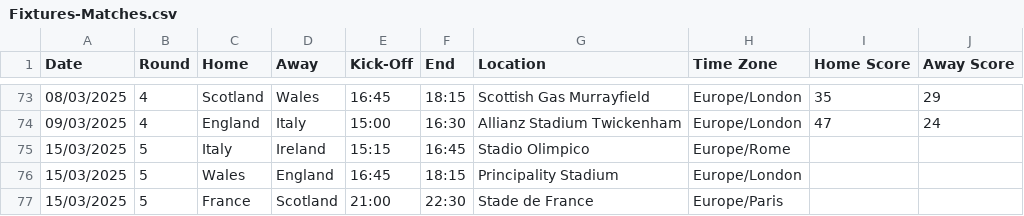
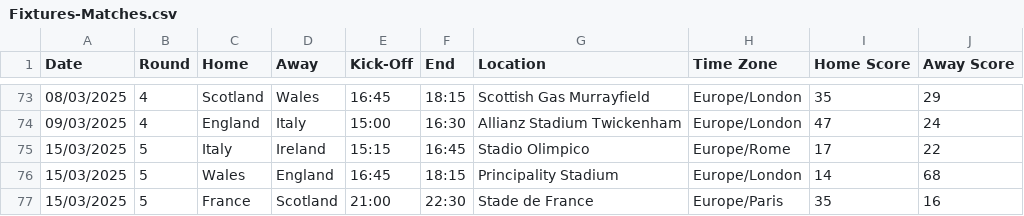
Before and after one commit to robinvenables/calendars, a CSV file: 6nations/6Nations/Fixtures-Matches.csv, drawn as a sheet; only a part is shown, gaps mark what is left out.

Commit message:
6Nations: Add missing 2025 Round 5 results

```diff
--- a/6nations/6Nations/Fixtures-Matches.csv
+++ b/6nations/6Nations/Fixtures-Matches.csv
@@ -74,4 +74,4 @@ Date,Round,Home,Away,Kick-Off,End,Location,Time Zone,Home Score,Away Score
 09/03/2025,4,England,Italy,15:00,16:30,Allianz Stadium Twickenham,Europe/London,47,24
-15/03/2025,5,Italy,Ireland,15:15,16:45,Stadio Olimpico,Europe/Rome,,
-15/03/2025,5,Wales,England,16:45,18:15,Principality Stadium,Europe/London,,
-15/03/2025,5,France,Scotland,21:00,22:30,Stade de France,Europe/Paris,,
+15/03/2025,5,Italy,Ireland,15:15,16:45,Stadio Olimpico,Europe/Rome,17,22
+15/03/2025,5,Wales,England,16:45,18:15,Principality Stadium,Europe/London,14,68
+15/03/2025,5,France,Scotland,21:00,22:30,Stade de France,Europe/Paris,35,16
```
Also changed, not shown: 1 other file.
